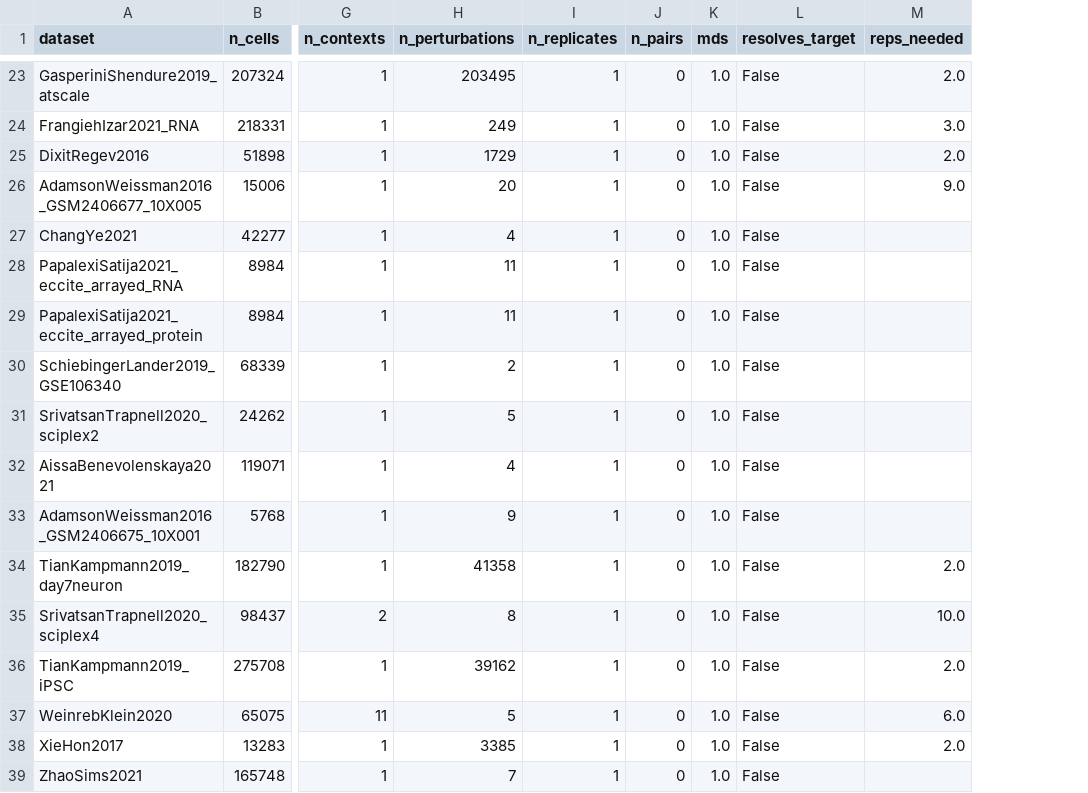
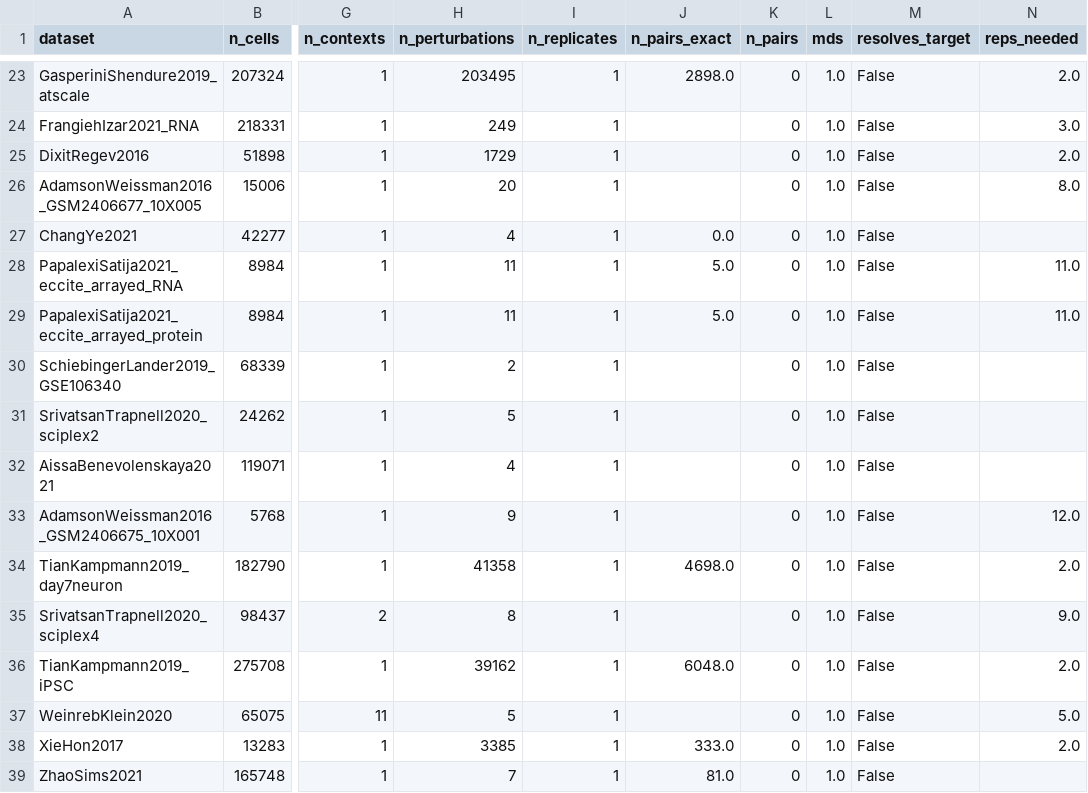
Before and after one commit to narendrameena/scPerturbModel, a CSV file: docs/source_data/atlas_design_benchmark.csv, drawn as a sheet; only a part is shown, gaps mark what is left out; addresses are those after the commit; the diff covers the shown part only; the diff names each change by its address in the sheet, - before the commit and + after, or states it on an @@ line.

```diff
--- a/docs/source_data/atlas_design_benchmark.csv
+++ b/docs/source_data/atlas_design_benchmark.csv
+column J (n_pairs_exact), rows 23-39: 2898.0 |  |  |  | 0.0 | 5.0 | 5.0 |  |  |  |  | 4698.0 |  | 6048.0 |  | 333.0 | 81.0
-N26 (reps_needed): 9.0
+N26 (reps_needed): 8.0
-N28:N29 (reps_needed): (empty)
+N28:N29 (reps_needed): 11.0
-N33 (reps_needed): (empty)
+N33 (reps_needed): 12.0
-N35 (reps_needed): 10.0
+N35 (reps_needed): 9.0
-N37 (reps_needed): 6.0
+N37 (reps_needed): 5.0
```
Also changed, not shown: 2 added rows, 2 removed rows and 11 edited cells elsewhere in this file.
